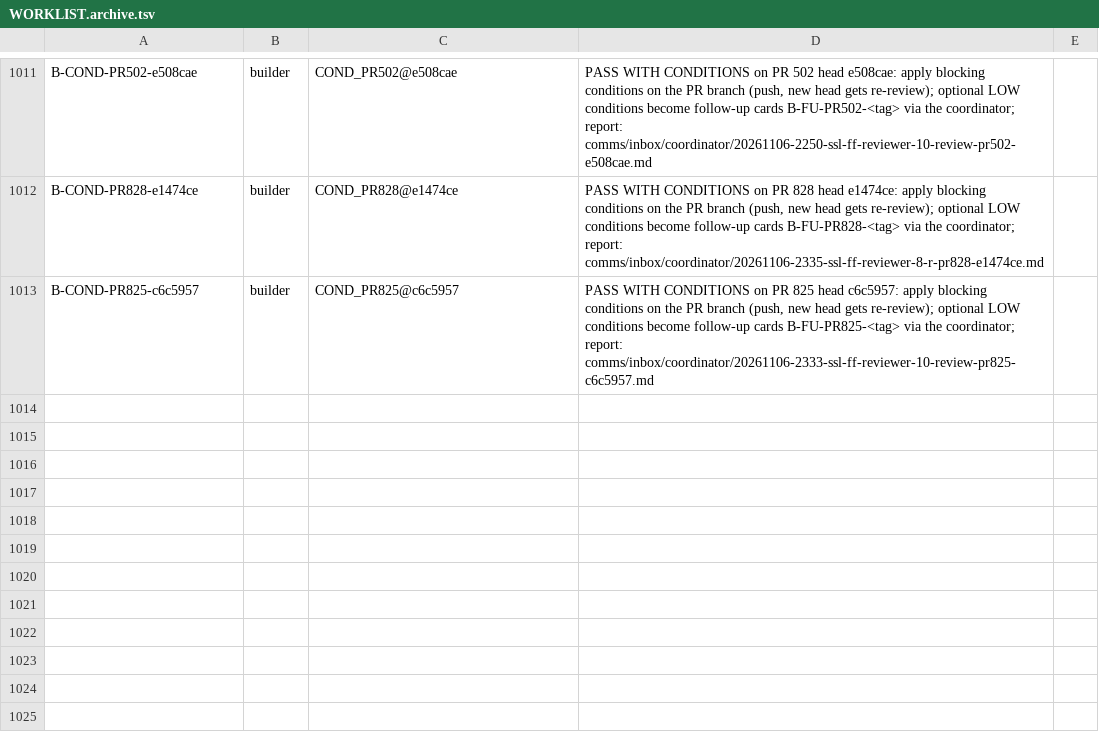
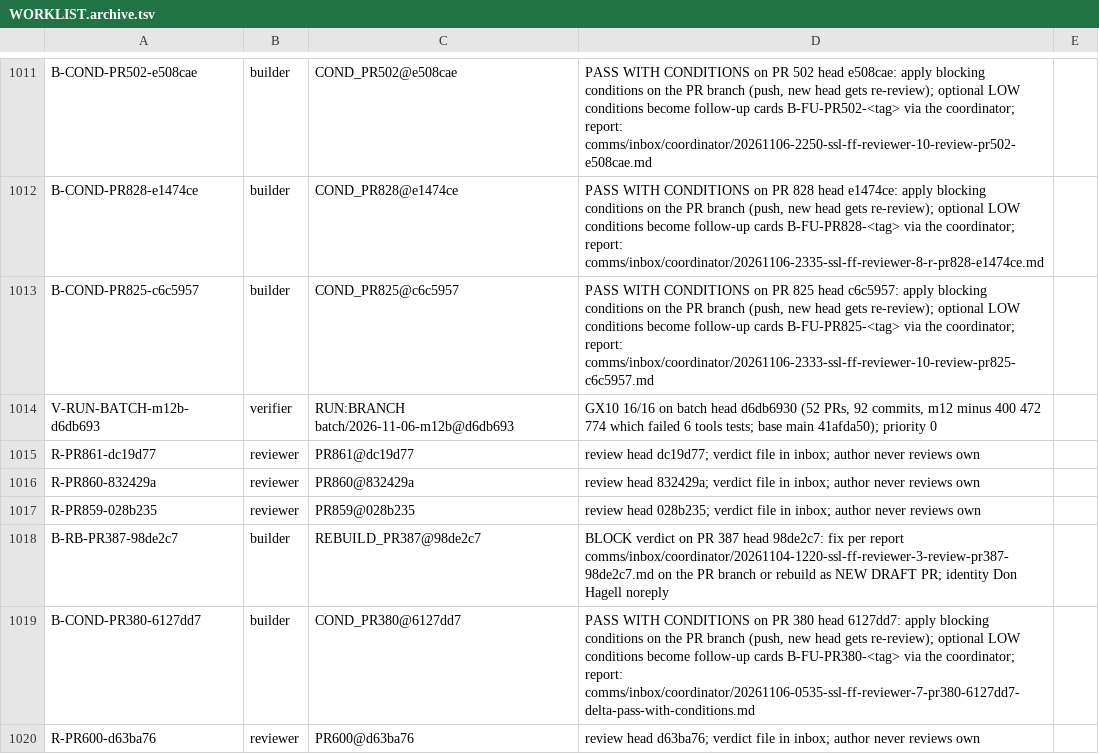
Before and after one commit to SpinStateLabs/field-platform, a TSV file: comms/WORKLIST.archive.tsv, drawn as a sheet; only a part is shown, gaps mark what is left out; the diff names each change by its address in the sheet, - before the commit and + after, or states it on an @@ line.

Commit message:
comms: queue-keeper restock

```diff
--- a/comms/WORKLIST.archive.tsv
+++ b/comms/WORKLIST.archive.tsv
+row 1014: V-RUN-BATCH-m12b-d6db693 | verifier | RUN:BRANCH batch/2026-11-06-m12b@d6db693 | GX10 16/16 on batch head d6db6930 (52 PRs, 92 commits, m12 minus 400 472 774 which failed 6 tools tests; base main 41afda50); priority 0
+row 1015: R-PR861-dc19d77 | reviewer | PR861@dc19d77 | review head dc19d77; verdict file in inbox; author never reviews own
+row 1016: R-PR860-832429a | reviewer | PR860@832429a | review head 832429a; verdict file in inbox; author never reviews own
+row 1017: R-PR859-028b235 | reviewer | PR859@028b235 | review head 028b235; verdict file in inbox; author never reviews own
+row 1018: B-RB-PR387-98de2c7 | builder | REBUILD_PR387@98de2c7 | BLOCK verdict on PR 387 head 98de2c7: fix per report comms/inbox/coordinator/20261104-1220-ssl-ff-reviewer-3-review-pr387-98de2c7.md on the PR branch or rebuild as NEW DRAFT PR; identity Don Hagell noreply
+row 1019: B-COND-PR380-6127dd7 | builder | COND_PR380@6127dd7 | PASS WITH CONDITIONS on PR 380 head 6127dd7: apply blocking conditions on the PR branch (push, new head gets re-review); optional LOW conditions become follow-up cards B-FU-PR380-<tag> via the coordinator; report: comms/inbox/coordinator/20261106-0535-ssl-ff-reviewer-7-pr380-6127dd7-delta-pass-with-conditions.md
+row 1020: R-PR600-d63ba76 | reviewer | PR600@d63ba76 | review head d63ba76; verdict file in inbox; author never reviews own
```
Also changed, not shown: comms/WORKLIST.tsv.
